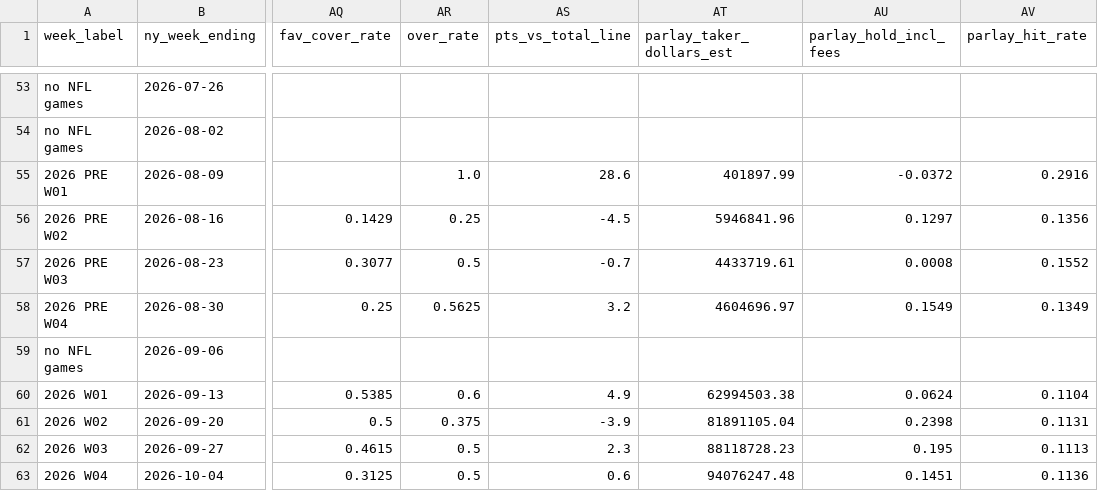
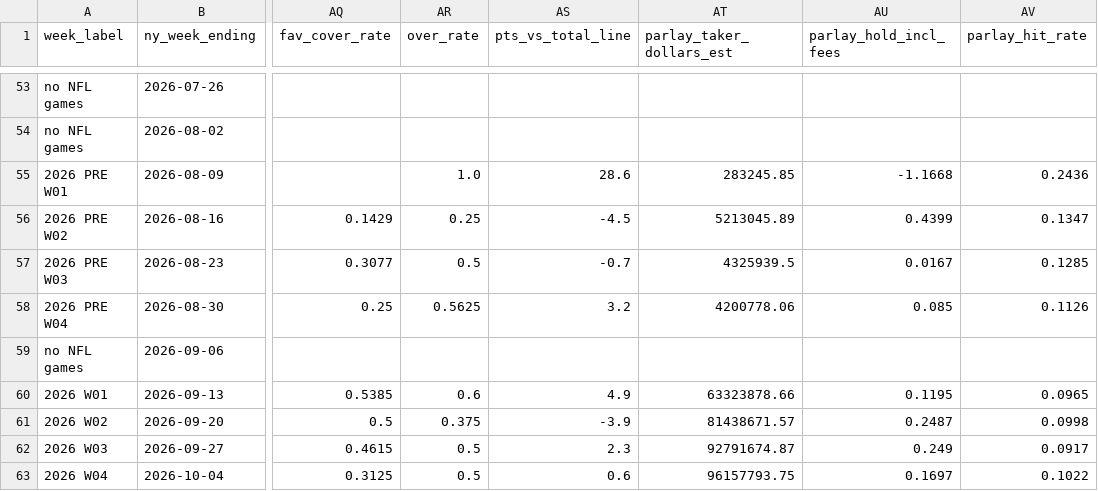
Before and after one commit to yager2/sports-volume, a CSV file: nfl_hold_weekly.csv, drawn as a sheet; only a part is shown, gaps mark what is left out; the diff covers the shown part only; the diff names each change by its address in the sheet, - before the commit and + after, or states it on an @@ line.

```diff
--- a/nfl_hold_weekly.csv
+++ b/nfl_hold_weekly.csv
-AT55 (parlay_taker_dollars_est): 401897.99
+AT55 (parlay_taker_dollars_est): 283245.85
-AU55 (parlay_hold_incl_fees): -0.0372
+AU55 (parlay_hold_incl_fees): -1.1668
-AV55 (parlay_hit_rate): 0.2916
+AV55 (parlay_hit_rate): 0.2436
-AT56 (parlay_taker_dollars_est): 5946841.96
+AT56 (parlay_taker_dollars_est): 5213045.89
-AU56 (parlay_hold_incl_fees): 0.1297
+AU56 (parlay_hold_incl_fees): 0.4399
-AV56 (parlay_hit_rate): 0.1356
+AV56 (parlay_hit_rate): 0.1347
-AT57 (parlay_taker_dollars_est): 4433719.61
+AT57 (parlay_taker_dollars_est): 4325939.5
-AU57 (parlay_hold_incl_fees): 0.0008
+AU57 (parlay_hold_incl_fees): 0.0167
-AV57 (parlay_hit_rate): 0.1552
+AV57 (parlay_hit_rate): 0.1285
-AT58 (parlay_taker_dollars_est): 4604696.97
+AT58 (parlay_taker_dollars_est): 4200778.06
-AU58 (parlay_hold_incl_fees): 0.1549
+AU58 (parlay_hold_incl_fees): 0.085
-AV58 (parlay_hit_rate): 0.1349
+AV58 (parlay_hit_rate): 0.1126
-AT60 (parlay_taker_dollars_est): 62994503.38
+AT60 (parlay_taker_dollars_est): 63323878.66
-AU60 (parlay_hold_incl_fees): 0.0624
+AU60 (parlay_hold_incl_fees): 0.1195
-AV60 (parlay_hit_rate): 0.1104
+AV60 (parlay_hit_rate): 0.0965
-AT61 (parlay_taker_dollars_est): 81891105.04
+AT61 (parlay_taker_dollars_est): 81438671.57
-AU61 (parlay_hold_incl_fees): 0.2398
+AU61 (parlay_hold_incl_fees): 0.2487
-AV61 (parlay_hit_rate): 0.1131
+AV61 (parlay_hit_rate): 0.0998
-AT62 (parlay_taker_dollars_est): 88118728.23
+AT62 (parlay_taker_dollars_est): 92791674.87
-AU62 (parlay_hold_incl_fees): 0.195
+AU62 (parlay_hold_incl_fees): 0.249
-AV62 (parlay_hit_rate): 0.1113
+AV62 (parlay_hit_rate): 0.0917
-AT63 (parlay_taker_dollars_est): 94076247.48
+AT63 (parlay_taker_dollars_est): 96157793.75
-AU63 (parlay_hold_incl_fees): 0.1451
+AU63 (parlay_hold_incl_fees): 0.1697
-AV63 (parlay_hit_rate): 0.1136
+AV63 (parlay_hit_rate): 0.1022
```
Also changed, not shown: 55 edited cells elsewhere in this file, all_sports_hold_weekly.csv, kalshi_hold_monthly.csv, 7 other files.
